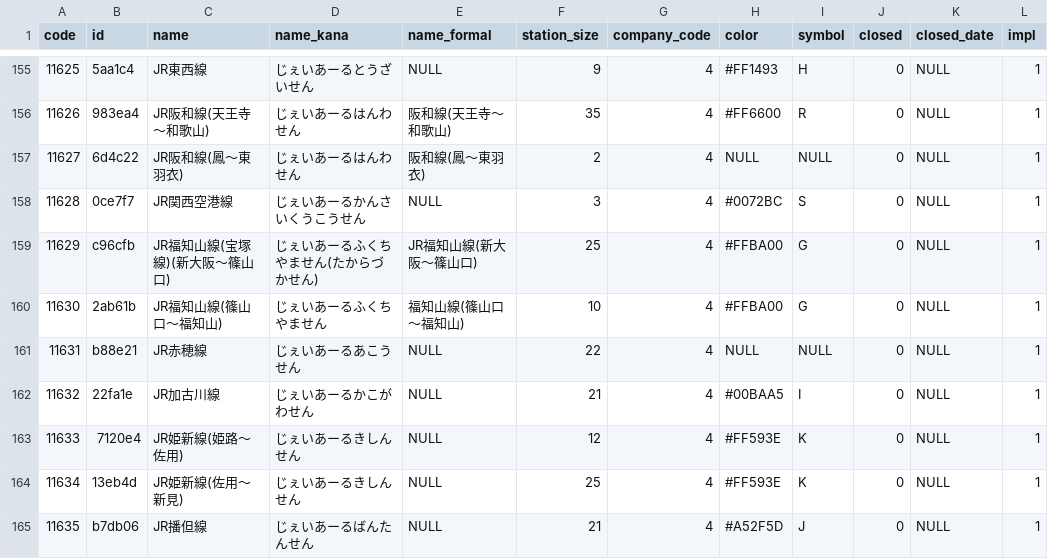
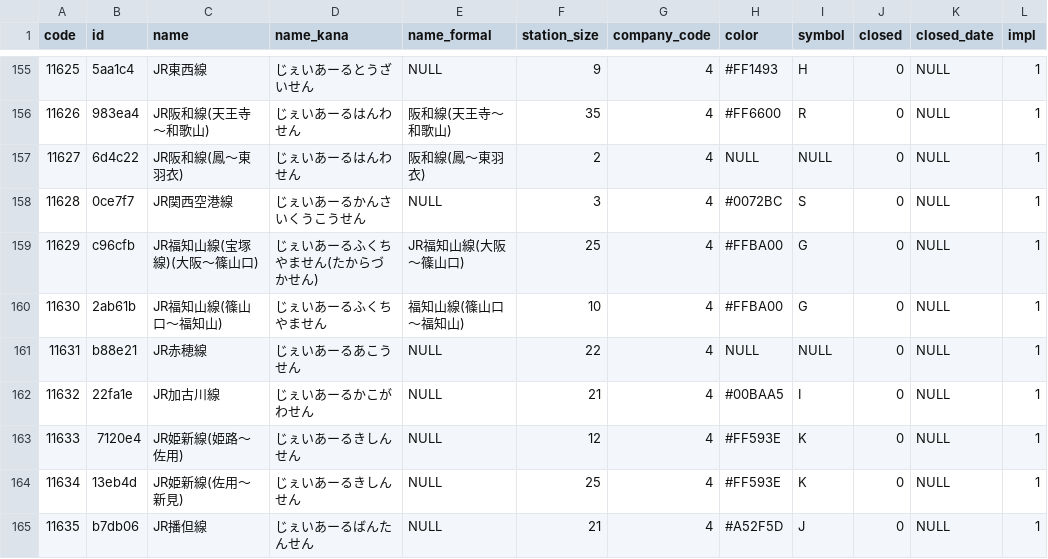
Before and after one commit to Seo-4d696b75/station_database, a CSV file: src/line.csv, drawn as a sheet; only a part is shown, gaps mark what is left out.

Commit message:
修正：路線名 JR福知山線(宝塚線)(大阪～篠山口)

```diff
--- a/src/line.csv
+++ b/src/line.csv
@@ -158,3 +158,3 @@ code,id,name,name_kana,name_formal,station_size,company_code,color,symbol,closed
 11628,0ce7f7,JR関西空港線,じぇいあーるかんさいくうこうせん,NULL,3,4,#0072BC,S,0,NULL,1
-11629,c96cfb,JR福知山線(宝塚線)(新大阪～篠山口),じぇいあーるふくちやません(たからづかせん),JR福知山線(新大阪～篠山口),25,4,#FFBA00,G,0,NULL,1
+11629,c96cfb,JR福知山線(宝塚線)(大阪～篠山口),じぇいあーるふくちやません(たからづかせん),JR福知山線(大阪～篠山口),25,4,#FFBA00,G,0,NULL,1
 11630,2ab61b,JR福知山線(篠山口～福知山),じぇいあーるふくちやません,福知山線(篠山口～福知山),10,4,#FFBA00,G,0,NULL,1
```
Also changed, not shown: src/check/line.csv.
